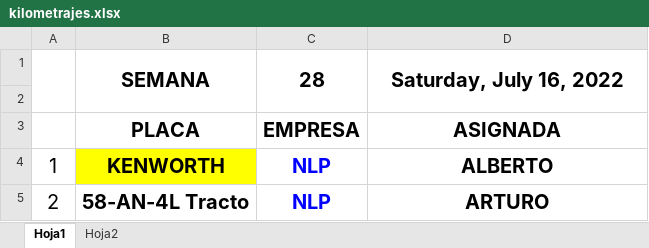
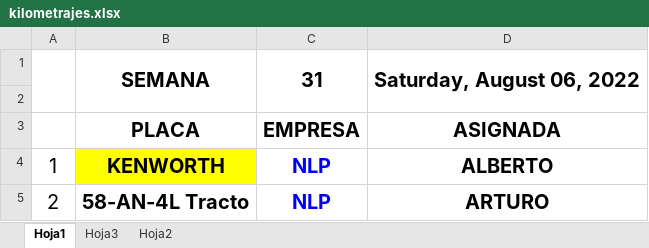
Before and after one commit to Hydra9999414/Cortes, an Excel workbook: kilometrajes.xlsx, sheet Hoja1, drawn as a sheet; only a part is shown; values as stored, in another font and other column widths than the file's, no borders; removed rows and columns are numbered as before the commit, all else as after; the diff names each change by its address in the sheet, - before the commit and + after, or states it on an @@ line.

```diff
--- a/kilometrajes.xlsx (sheet Hoja1)
+++ b/kilometrajes.xlsx (sheet Hoja1)
+sheet tab: Hoja3
-row 1:  | SEMANA | 28 | Saturday, July 16, 2022
+row 1:  | SEMANA | 31 | Saturday, August 06, 2022
```
Also changed, not shown: LISTA ASISTENCIA 11 SUR 2022.xlsx, Obrador cortes 1.xlsx.
